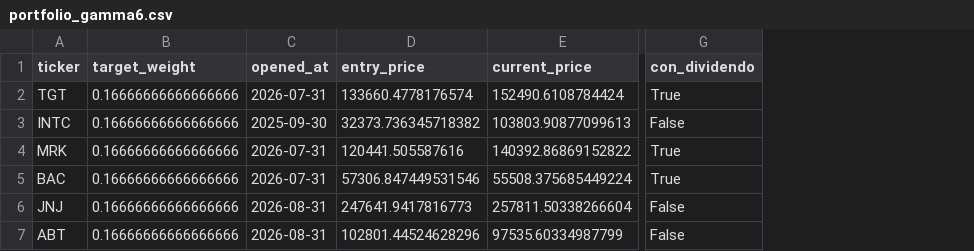
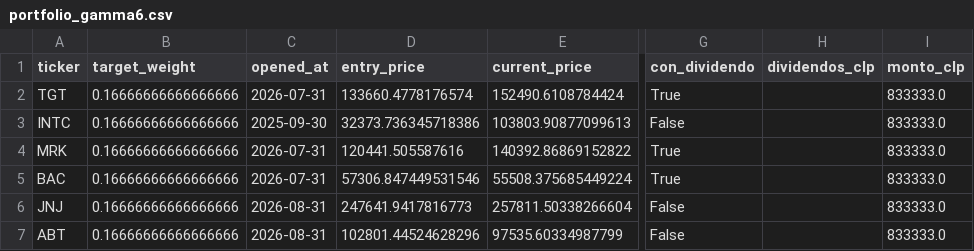
Before and after one commit to rodrigoaguirrediaz6644/alphadata-beta, a CSV file: data/portfolio_gamma6.csv, drawn as a sheet; only a part is shown, gaps mark what is left out; the diff names each change by its address in the sheet, - before the commit and + after, or states it on an @@ line.

```diff
--- a/data/portfolio_gamma6.csv
+++ b/data/portfolio_gamma6.csv
+column H (dividendos_clp), empty
+column I (monto_clp), rows 2-7: all 833333.0
-D3 (entry_price): 32373.736345718382
+D3 (entry_price): 32373.736345718386
```
Also changed, not shown: data/portfolio_delta12.csv, data/portfolio_sigma6.csv, 7 other files.
